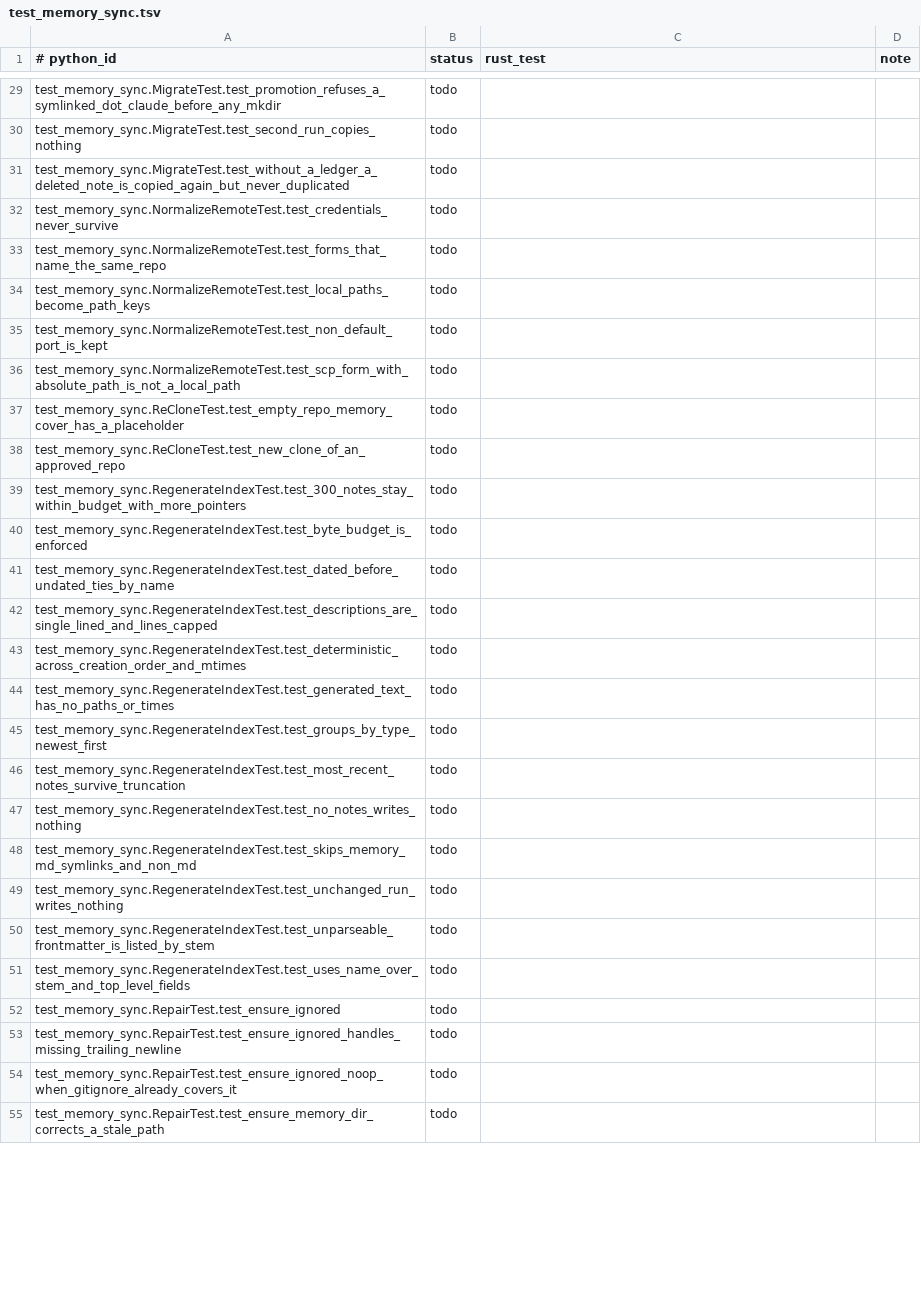
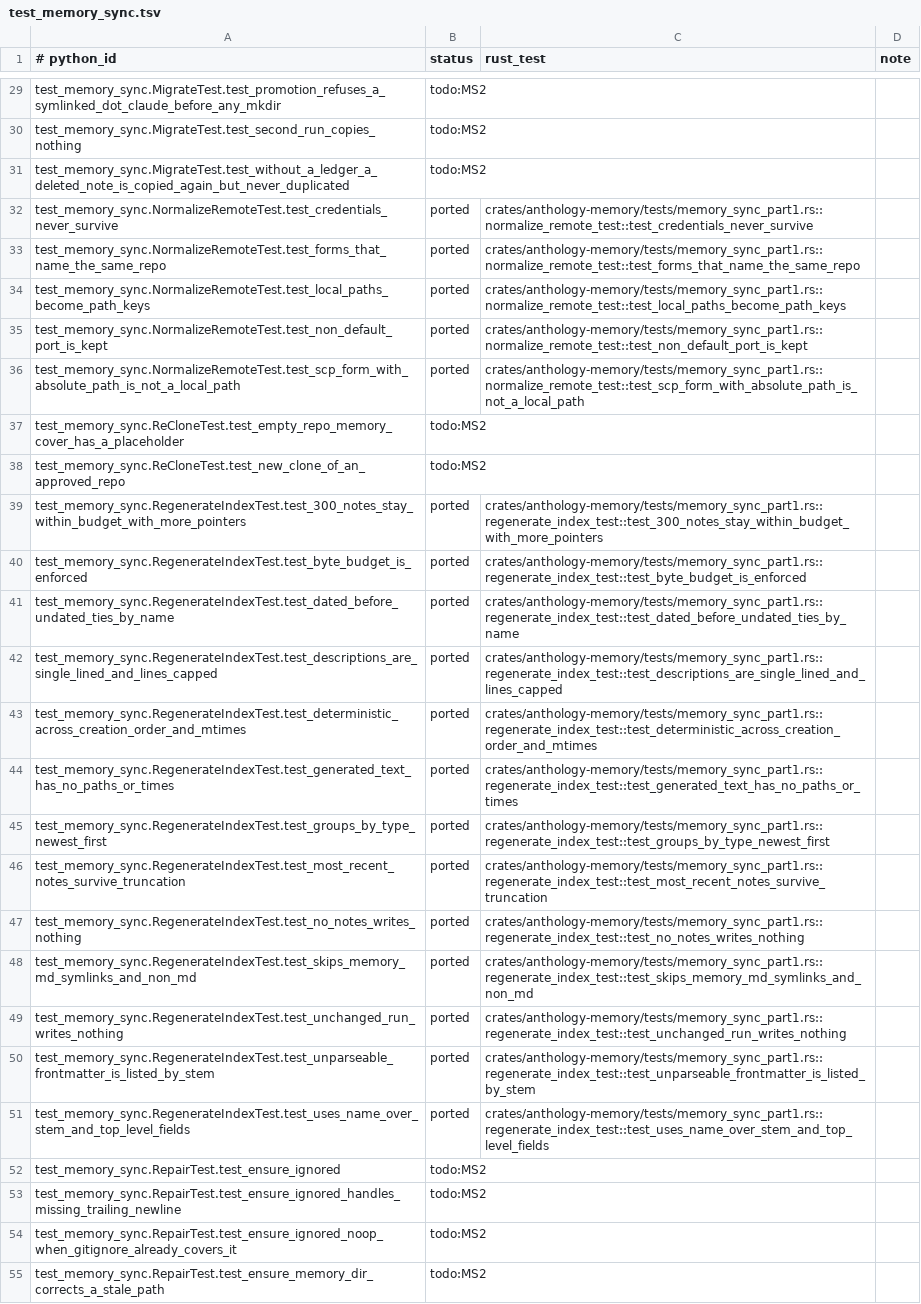
Before and after one commit to rbonweb/anthology, a TSV file: port/ledger/test_memory_sync.tsv, drawn as a sheet; only a part is shown, gaps mark what is left out; the diff covers the shown part only; the diff names each change by its address in the sheet, - before the commit and + after, or states it on an @@ line.

```diff
--- a/port/ledger/test_memory_sync.tsv
+++ b/port/ledger/test_memory_sync.tsv
-B29:B31 (status): todo
+B29:B31 (status): todo:MS2
-B32:B36 (status): todo
+B32:B36 (status): ported
-C32 (rust_test): (empty)
+C32 (rust_test): crates/anthology-memory/tests/memory_sync_part1.rs::normalize_remote_test::test_credentials_never_survive
-C33 (rust_test): (empty)
+C33 (rust_test): crates/anthology-memory/tests/memory_sync_part1.rs::normalize_remote_test::test_forms_that_name_the_same_repo
-C34 (rust_test): (empty)
+C34 (rust_test): crates/anthology-memory/tests/memory_sync_part1.rs::normalize_remote_test::test_local_paths_become_path_keys
-C35 (rust_test): (empty)
+C35 (rust_test): crates/anthology-memory/tests/memory_sync_part1.rs::normalize_remote_test::test_non_default_port_is_kept
-C36 (rust_test): (empty)
+C36 (rust_test): crates/anthology-memory/tests/memory_sync_part1.rs::normalize_remote_test::test_scp_form_with_absolute_path_is_not_a_local_path
-B37:B38 (status): todo
+B37:B38 (status): todo:MS2
-B39:B51 (status): todo
+B39:B51 (status): ported
-C39 (rust_test): (empty)
+C39 (rust_test): crates/anthology-memory/tests/memory_sync_part1.rs::regenerate_index_test::test_300_notes_stay_within_budget_with_more_pointers
-C40 (rust_test): (empty)
+C40 (rust_test): crates/anthology-memory/tests/memory_sync_part1.rs::regenerate_index_test::test_byte_budget_is_enforced
-C41 (rust_test): (empty)
+C41 (rust_test): crates/anthology-memory/tests/memory_sync_part1.rs::regenerate_index_test::test_dated_before_undated_ties_by_name
-C42 (rust_test): (empty)
+C42 (rust_test): crates/anthology-memory/tests/memory_sync_part1.rs::regenerate_index_test::test_descriptions_are_single_lined_and_lines_capped
-C43 (rust_test): (empty)
+C43 (rust_test): crates/anthology-memory/tests/memory_sync_part1.rs::regenerate_index_test::test_deterministic_across_creation_order_and_mtimes
-C44 (rust_test): (empty)
+C44 (rust_test): crates/anthology-memory/tests/memory_sync_part1.rs::regenerate_index_test::test_generated_text_has_no_paths_or_times
-C45 (rust_test): (empty)
+C45 (rust_test): crates/anthology-memory/tests/memory_sync_part1.rs::regenerate_index_test::test_groups_by_type_newest_first
-C46 (rust_test): (empty)
+C46 (rust_test): crates/anthology-memory/tests/memory_sync_part1.rs::regenerate_index_test::test_most_recent_notes_survive_truncation
-C47 (rust_test): (empty)
+C47 (rust_test): crates/anthology-memory/tests/memory_sync_part1.rs::regenerate_index_test::test_no_notes_writes_nothing
-C48 (rust_test): (empty)
+C48 (rust_test): crates/anthology-memory/tests/memory_sync_part1.rs::regenerate_index_test::test_skips_memory_md_symlinks_and_non_md
-C49 (rust_test): (empty)
+C49 (rust_test): crates/anthology-memory/tests/memory_sync_part1.rs::regenerate_index_test::test_unchanged_run_writes_nothing
-C50 (rust_test): (empty)
+C50 (rust_test): crates/anthology-memory/tests/memory_sync_part1.rs::regenerate_index_test::test_unparseable_frontmatter_is_listed_by_stem
-C51 (rust_test): (empty)
+C51 (rust_test): crates/anthology-memory/tests/memory_sync_part1.rs::regenerate_index_test::test_uses_name_over_stem_and_top_level_fields
-B52:B55 (status): todo
+B52:B55 (status): todo:MS2
```
Also changed, not shown: 147 edited cells elsewhere in this file, 9 other files.
